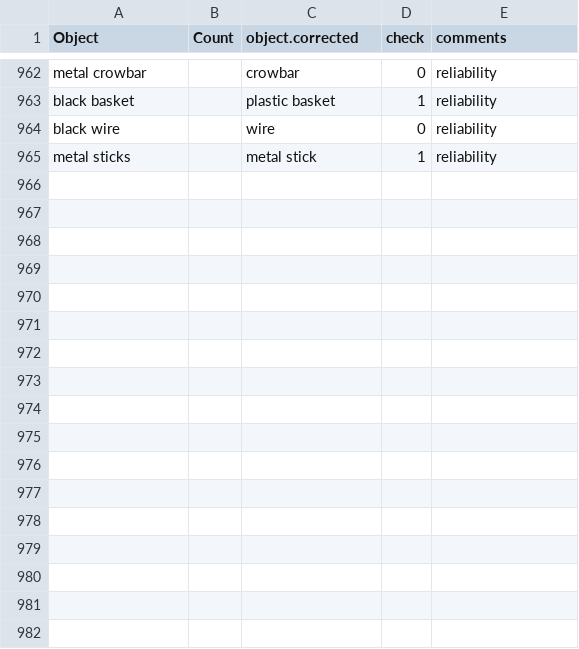
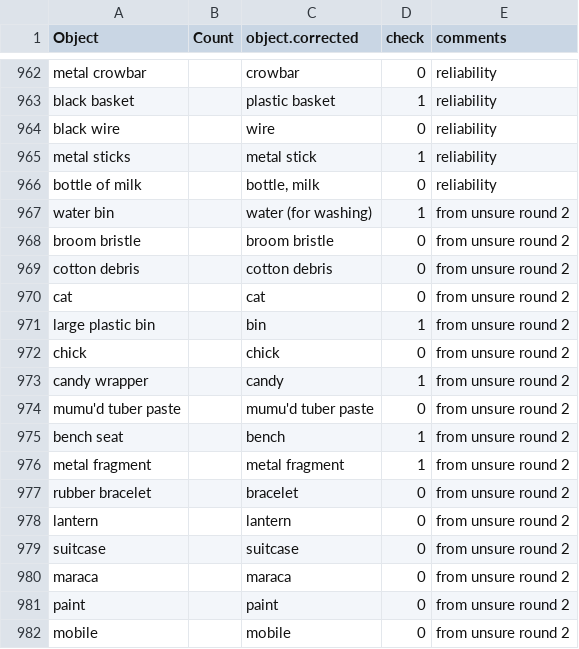
Before and after one commit to kennedycasey/daylong-object-ids, a CSV file: data/manual-checks/labels.csv, drawn as a sheet; only a part is shown, gaps mark what is left out; the diff names each change by its address in the sheet, - before the commit and + after, or states it on an @@ line.

Commit message:
update labels/categories from unsure checks

```diff
--- a/data/manual-checks/labels.csv
+++ b/data/manual-checks/labels.csv
+row 966: bottle of milk |  | bottle, milk | 0 | reliability
+row 967: water bin |  | water (for washing) | 1 | from unsure round 2
+row 968: broom bristle |  | broom bristle | 0 | from unsure round 2
+row 969: cotton debris |  | cotton debris | 0 | from unsure round 2
+row 970: cat |  | cat | 0 | from unsure round 2
+row 971: large plastic bin |  | bin | 1 | from unsure round 2
+row 972: chick |  | chick | 0 | from unsure round 2
+row 973: candy wrapper |  | candy | 1 | from unsure round 2
+row 974: mumu'd tuber paste |  | mumu'd tuber paste | 0 | from unsure round 2
+row 975: bench seat |  | bench | 1 | from unsure round 2
+row 976: metal fragment |  | metal fragment | 1 | from unsure round 2
+row 977: rubber bracelet |  | bracelet | 0 | from unsure round 2
+row 978: lantern |  | lantern | 0 | from unsure round 2
+row 979: suitcase |  | suitcase | 0 | from unsure round 2
+row 980: maraca |  | maraca | 0 | from unsure round 2
+row 981: paint |  | paint | 0 | from unsure round 2
+row 982: mobile |  | mobile | 0 | from unsure round 2
```
Also changed, not shown: data/manual-checks/categories.csv, 3 other files.
